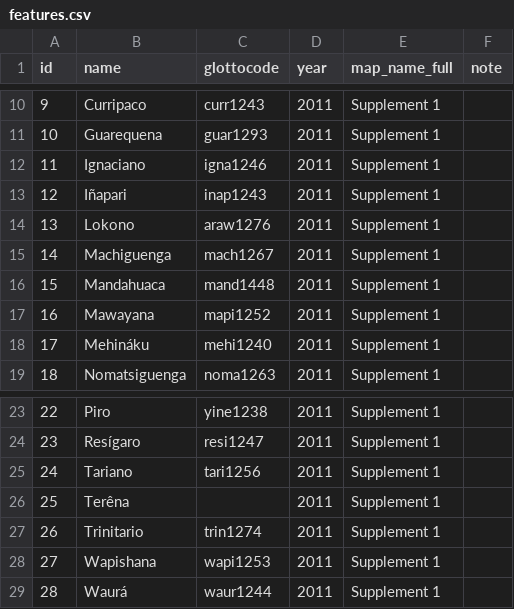
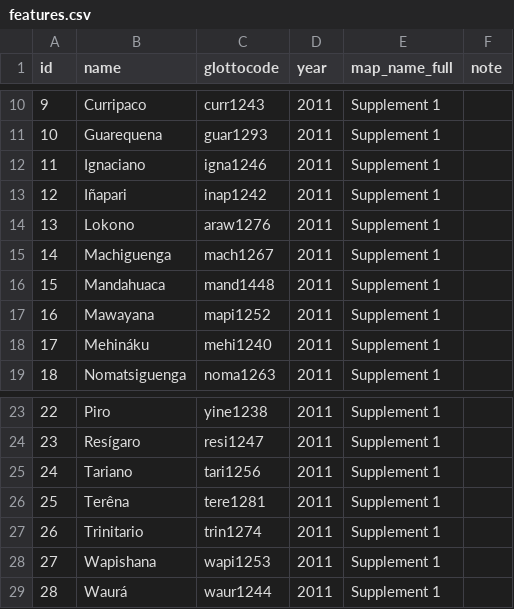
Before and after one commit to Glottography/walker2011bayesian, a CSV file: etc/features.csv, drawn as a sheet; only a part is shown, gaps mark what is left out.

Commit message:
updated glottocodes for two features

```diff
--- a/etc/features.csv
+++ b/etc/features.csv
@@ -12,3 +12,3 @@ id,name,glottocode,year,map_name_full,note
 11,Ignaciano,igna1246,2011,Supplement 1,
-12,Iñapari,inap1243,2011,Supplement 1,
+12,Iñapari,inap1242,2011,Supplement 1,
 13,Lokono,araw1276,2011,Supplement 1,
@@ -25,3 +25,3 @@ id,name,glottocode,year,map_name_full,note
 24,Tariano,tari1256,2011,Supplement 1,
-25,Terêna,,2011,Supplement 1,
+25,Terêna,tere1281,2011,Supplement 1,
 26,Trinitario,trin1274,2011,Supplement 1,
```
